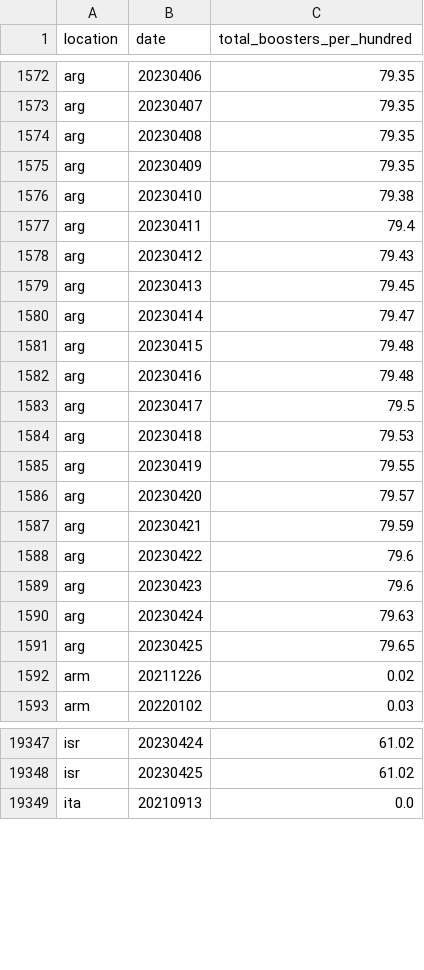
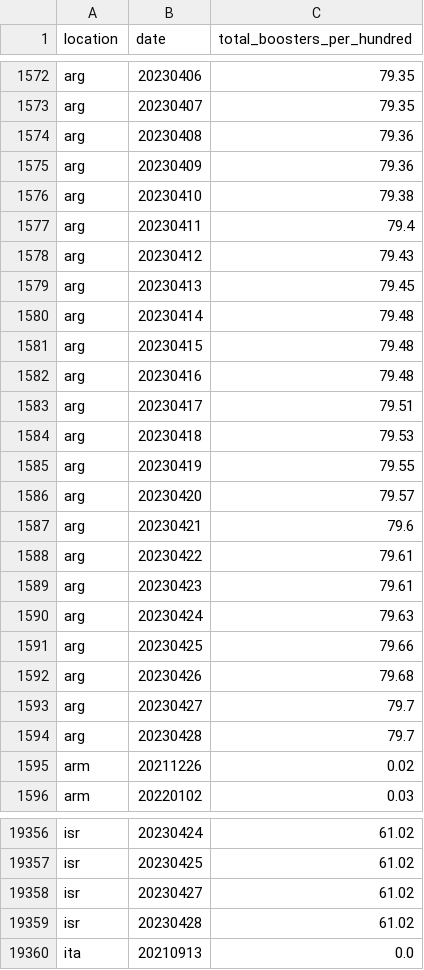
Before and after one commit to open-numbers/ddf--owid--covid_19, a CSV file: ddf--datapoints--total_boosters_per_hundred--by--location--date.csv, drawn as a sheet; only a part is shown, gaps mark what is left out; the diff covers the shown part only.

```diff
--- a/ddf--datapoints--total_boosters_per_hundred--by--location--date.csv
+++ b/ddf--datapoints--total_boosters_per_hundred--by--location--date.csv
@@ -1573,4 +1573,4 @@ arg,20230406,79.35
 arg,20230407,79.35
-arg,20230408,79.35
-arg,20230409,79.35
+arg,20230408,79.36
+arg,20230409,79.36
 arg,20230410,79.38
@@ -1579,6 +1579,6 @@ arg,20230412,79.43
 arg,20230413,79.45
-arg,20230414,79.47
+arg,20230414,79.48
 arg,20230415,79.48
 arg,20230416,79.48
-arg,20230417,79.5
+arg,20230417,79.51
 arg,20230418,79.53
@@ -1586,7 +1586,10 @@ arg,20230419,79.55
 arg,20230420,79.57
-arg,20230421,79.59
-arg,20230422,79.6
-arg,20230423,79.6
+arg,20230421,79.6
+arg,20230422,79.61
+arg,20230423,79.61
 arg,20230424,79.63
-arg,20230425,79.65
+arg,20230425,79.66
+arg,20230426,79.68
+arg,20230427,79.7
+arg,20230428,79.7
 arm,20211226,0.02
@@ -19348,2 +19357,4 @@ isr,20230424,61.02
 isr,20230425,61.02
+isr,20230427,61.02
+isr,20230428,61.02
 ita,20210913,0.0
```
Also changed, not shown: 14 added rows and 52 edited cells elsewhere in this file, ddf--datapoints--total_boosters--by--location--date.csv, ddf--datapoints--weekly_hosp_admissions--by--location--date.csv, 25 other files.
